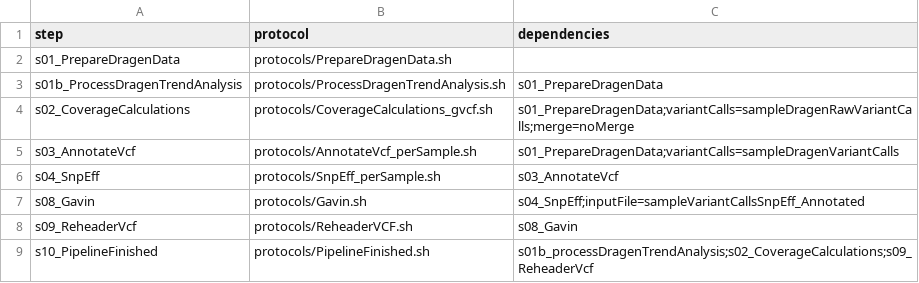
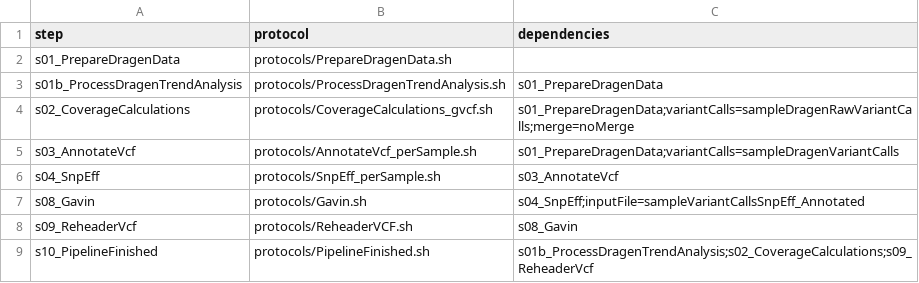
Before and after one commit to molgenis/NGS_DNA, a CSV file: workflow_DRAGEN.csv, drawn as a sheet.

Commit message:
update workflow dependency

```diff
--- a/workflow_DRAGEN.csv
+++ b/workflow_DRAGEN.csv
@@ -8,2 +8,2 @@ s08_Gavin,protocols/Gavin.sh,s04_SnpEff;inputFile=sampleVariantCallsSnpEff_Annot
 s09_ReheaderVcf,protocols/ReheaderVCF.sh,s08_Gavin
-s10_PipelineFinished,protocols/PipelineFinished.sh,s01b_processDragenTrendAnalysis;s02_CoverageCalculations;s09_ReheaderVcf
+s10_PipelineFinished,protocols/PipelineFinished.sh,s01b_ProcessDragenTrendAnalysis;s02_CoverageCalculations;s09_ReheaderVcf
```
